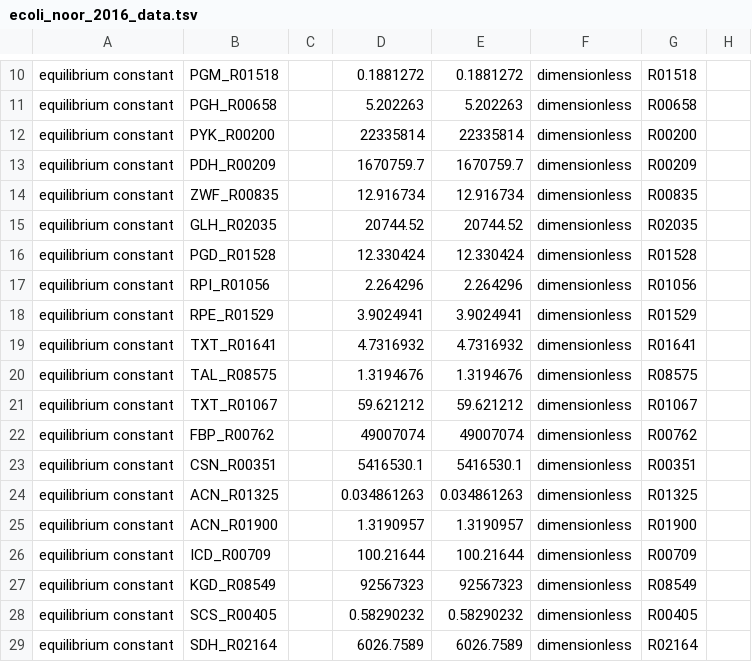
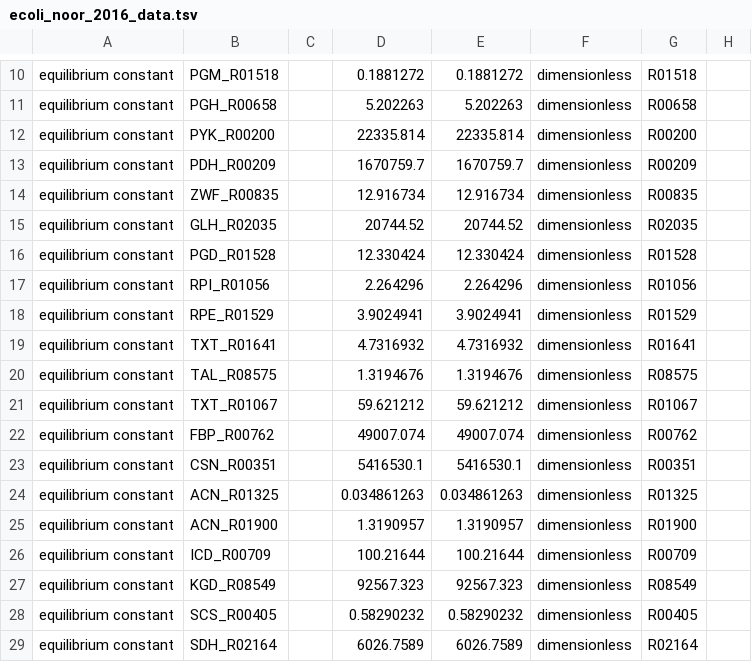
Before and after one commit to liebermeister/sbtab-matlab, a TSV file: resources/examples/sbtab-1.0/ecoli/ecoli_noor_2016_data.tsv, drawn as a sheet; only a part is shown, gaps mark what is left out.

```diff
--- a/resources/examples/sbtab-1.0/ecoli/ecoli_noor_2016_data.tsv
+++ b/resources/examples/sbtab-1.0/ecoli/ecoli_noor_2016_data.tsv
@@ -11,3 +11,3 @@ equilibrium constant	PGM_R01518		0.1881272	0.1881272	dimensionless	R01518
 equilibrium constant	PGH_R00658		5.202263	5.202263	dimensionless	R00658	
-equilibrium constant	PYK_R00200		22335814	22335814	dimensionless	R00200	
+equilibrium constant	PYK_R00200		22335.814	22335.814	dimensionless	R00200	
 equilibrium constant	PDH_R00209		1670759.7	1670759.7	dimensionless	R00209	
@@ -21,3 +21,3 @@ equilibrium constant	TAL_R08575		1.3194676	1.3194676	dimensionless	R08575
 equilibrium constant	TXT_R01067		59.621212	59.621212	dimensionless	R01067	
-equilibrium constant	FBP_R00762		49007074	49007074	dimensionless	R00762	
+equilibrium constant	FBP_R00762		49007.074	49007.074	dimensionless	R00762	
 equilibrium constant	CSN_R00351		5416530.1	5416530.1	dimensionless	R00351	
@@ -26,3 +26,3 @@ equilibrium constant	ACN_R01900		1.3190957	1.3190957	dimensionless	R01900
 equilibrium constant	ICD_R00709		100.21644	100.21644	dimensionless	R00709	
-equilibrium constant	KGD_R08549		92567323	92567323	dimensionless	R08549	
+equilibrium constant	KGD_R08549		92567.323	92567.323	dimensionless	R08549	
 equilibrium constant	SCS_R00405		0.58290232	0.58290232	dimensionless	R00405	
```
Also changed, not shown: resources/examples/sbtab-1.1/escherichia-coli/escherichia-coli_carlsson_modified_data.tsv, resources/examples/sbtab-1.1/escherichia-coli/escherichia-coli_noor_2016_data.tsv.
